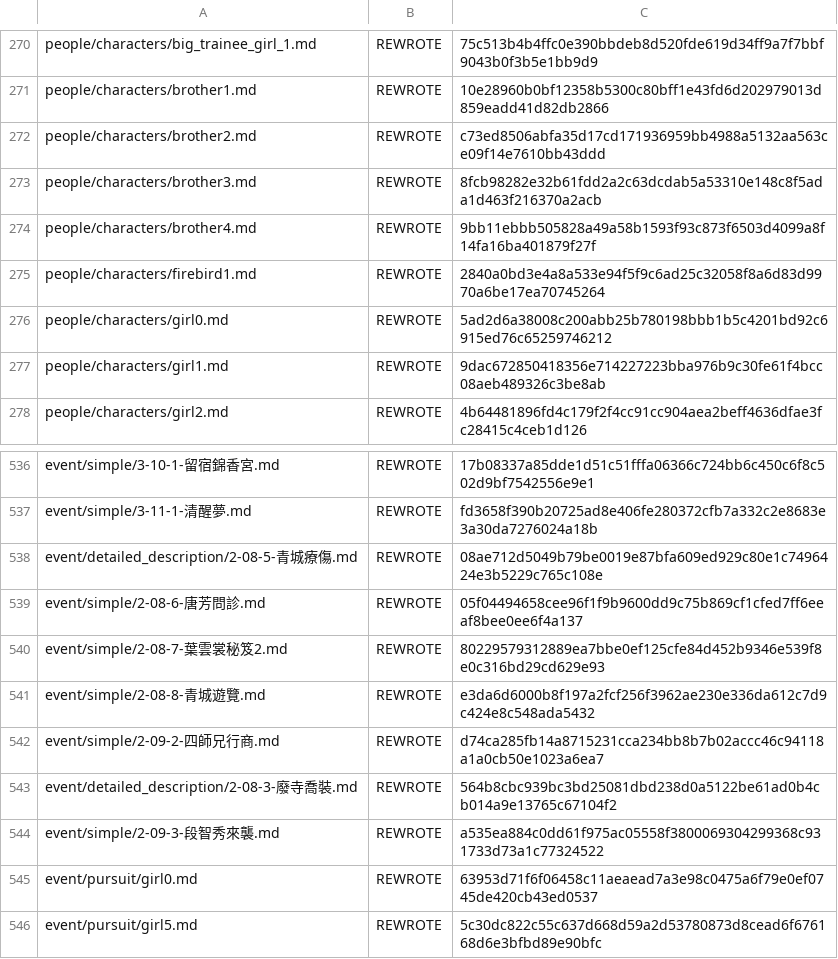
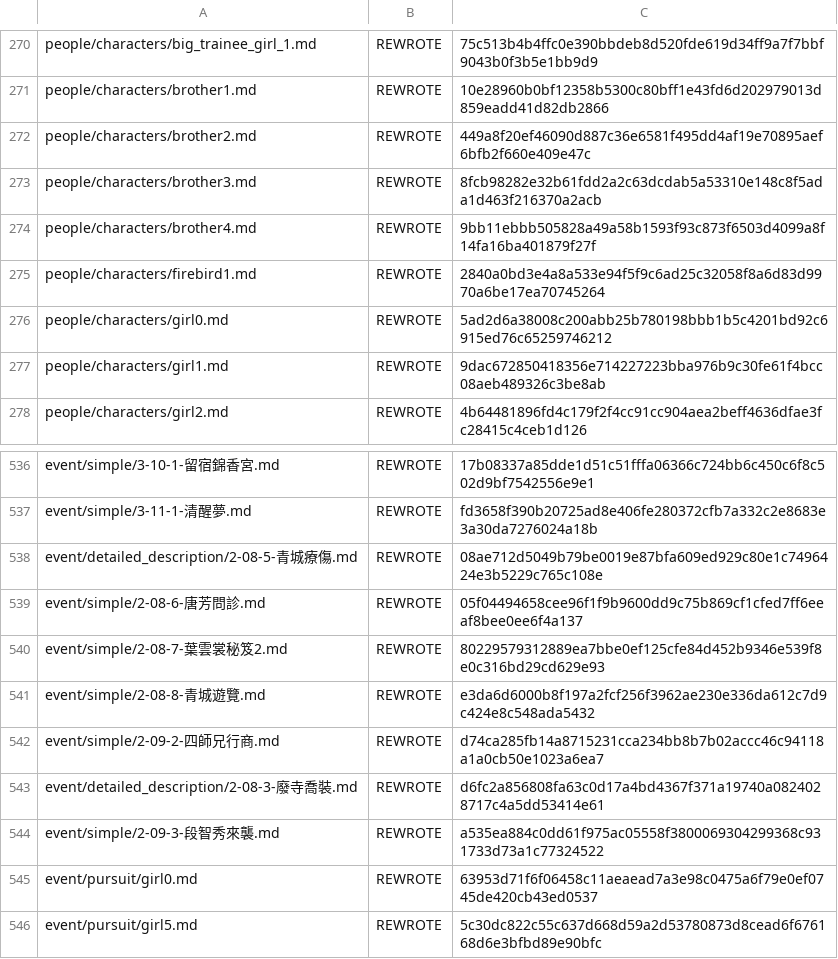
Before and after one commit to NEXTAltair/LoM-wiki, a TSV file: tools/ja-translation-ledger.tsv, drawn as a sheet; only a part is shown, gaps mark what is left out.

```diff
--- a/tools/ja-translation-ledger.tsv
+++ b/tools/ja-translation-ledger.tsv
@@ -271,3 +271,3 @@ people/characters/big_trainee_girl_1.md	REWROTE	75c513b4b4ffc0e390bbdeb8d520fde6
 people/characters/brother1.md	REWROTE	10e28960b0bf12358b5300c80bff1e43fd6d202979013d859eadd41d82db2866
-people/characters/brother2.md	REWROTE	c73ed8506abfa35d17cd171936959bb4988a5132aa563ce09f14e7610bb43ddd
+people/characters/brother2.md	REWROTE	449a8f20ef46090d887c36e6581f495dd4af19e70895aef6bfb2f660e409e47c
 people/characters/brother3.md	REWROTE	8fcb98282e32b61fdd2a2c63dcdab5a53310e148c8f5ada1d463f216370a2acb
@@ -542,3 +542,3 @@ event/simple/2-08-8-青城遊覽.md	REWROTE	e3da6d6000b8f197a2fcf256f3962ae230e3
 event/simple/2-09-2-四師兄行商.md	REWROTE	d74ca285fb14a8715231cca234bb8b7b02accc46c94118a1a0cb50e1023a6ea7
-event/detailed_description/2-08-3-廢寺喬裝.md	REWROTE	564b8cbc939bc3bd25081dbd238d0a5122be61ad0b4cb014a9e13765c67104f2
+event/detailed_description/2-08-3-廢寺喬裝.md	REWROTE	d6fc2a856808fa63c0d17a4bd4367f371a19740a0824028717c4a5dd53414e61
 event/simple/2-09-3-段智秀來襲.md	REWROTE	a535ea884c0dd61f975ac05558f3800069304299368c931733d73a1c77324522
```
Also changed, not shown: 2 other files.
